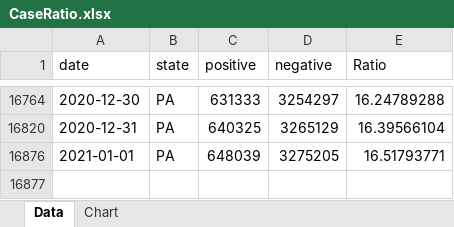
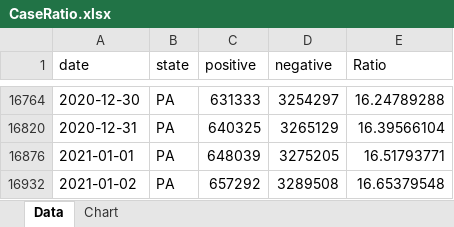
Before and after one commit to mhowe0422/mhowe0422.github.io, an Excel workbook: covid19/data/CaseRatio.xlsx, sheet Data, drawn as a sheet; only a part is shown, gaps mark what is left out; values as stored, in another font and other column widths than the file's, no borders; table styles not drawn; the diff names each change by its address in the sheet, - before the commit and + after, or states it on an @@ line.

Commit message:
Covid19 Daily Upload

```diff
--- a/covid19/data/CaseRatio.xlsx (sheet Data)
+++ b/covid19/data/CaseRatio.xlsx (sheet Data)
+row 16932: 2021-01-02 | PA | 657292 | 3289508 | 16.65379548
```
Also changed, not shown: hidden cells, charts or pictures, covid19/data/TrendTest.xlsx, covid19/data/USCaseCount.xlsx, 4 other files.
